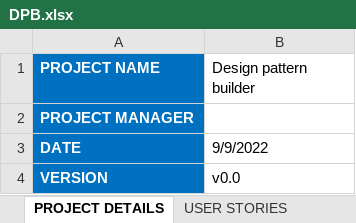
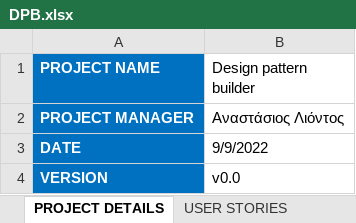
Before and after one commit to tasakos-dev/Design-pattern-builder, an Excel workbook: DPB.xlsx, sheet PROJECT DETAILS, drawn as a sheet; values as stored, in another font and other column widths than the file's, no borders; the diff names each change by its address in the sheet, - before the commit and + after, or states it on an @@ line.

```diff
--- a/DPB.xlsx (sheet PROJECT DETAILS)
+++ b/DPB.xlsx (sheet PROJECT DETAILS)
-B2 (Design pattern builder): (empty)
+B2 (Design pattern builder): Αναστάσιος Λιόντος
```
Also changed, not shown: sheet USER STORIES, formulas that keep their value, 1 other file.
